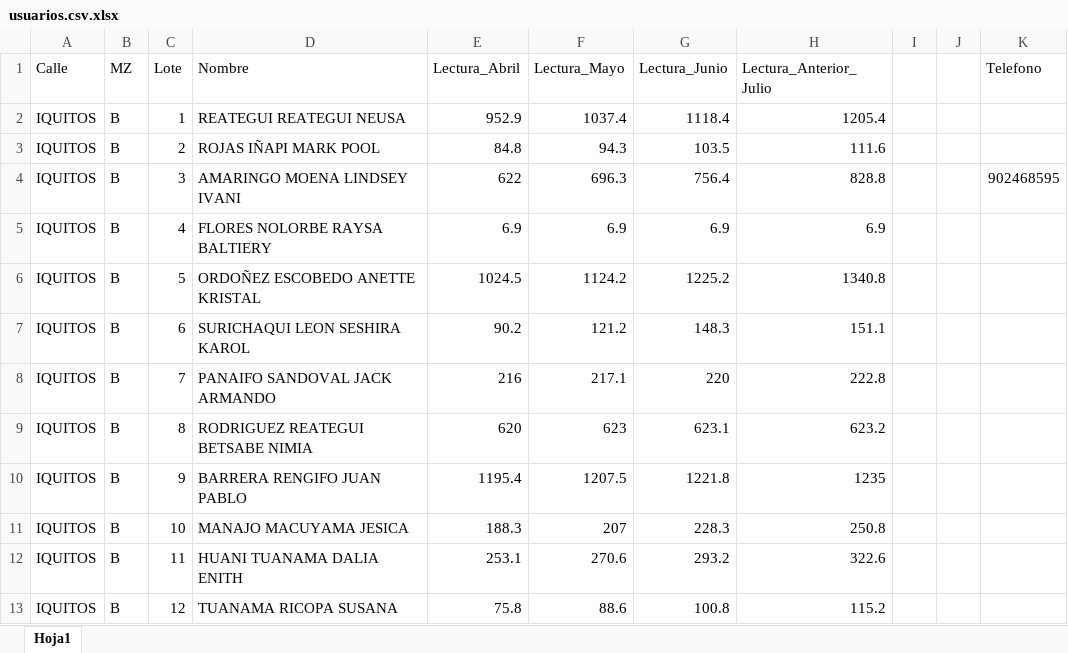
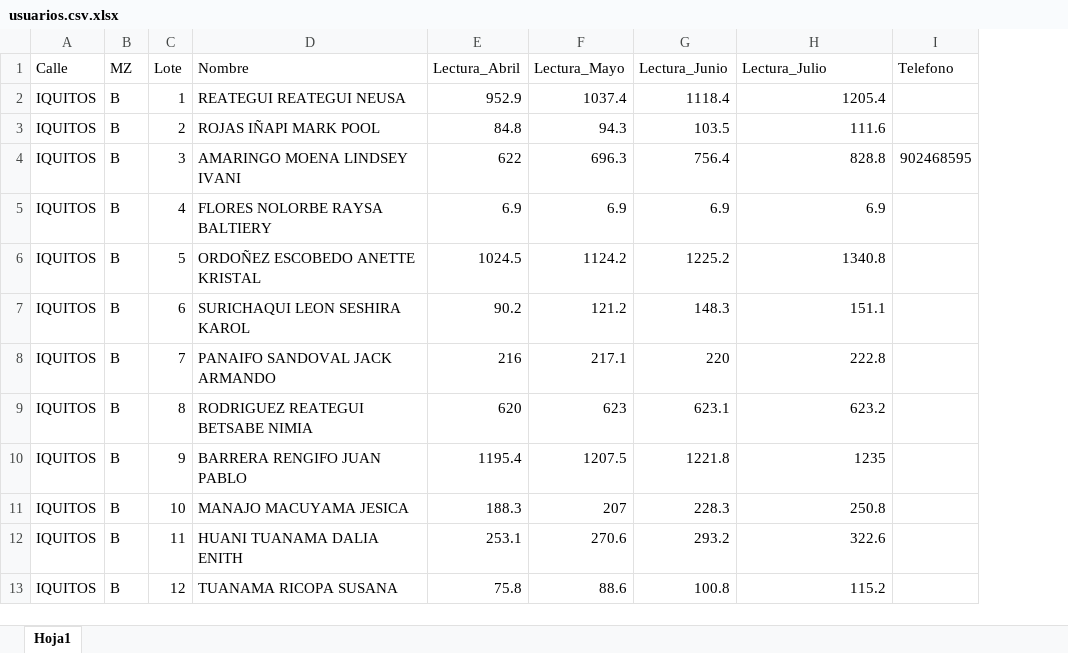
Before and after one commit to jorgeramirezmazuca1992-jpg/ramozi-luz, an Excel workbook: usuarios.csv.xlsx, sheet Hoja1, drawn as a sheet; only a part is shown; values as stored, in another font and other column widths than the file's, no borders; the diff names each change by its address in the sheet, - before the commit and + after, or states it on an @@ line.

Commit message:
Add files via upload

```diff
--- a/usuarios.csv.xlsx (sheet Hoja1)
+++ b/usuarios.csv.xlsx (sheet Hoja1)
-column I, empty
-column J, empty
-H1: Lectura_Anterior_Julio
+H1: Lectura_Julio
```
